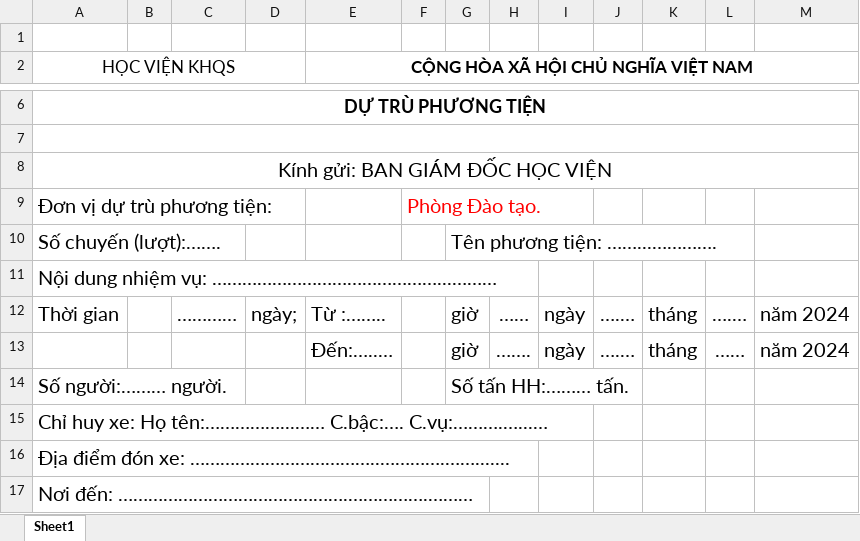
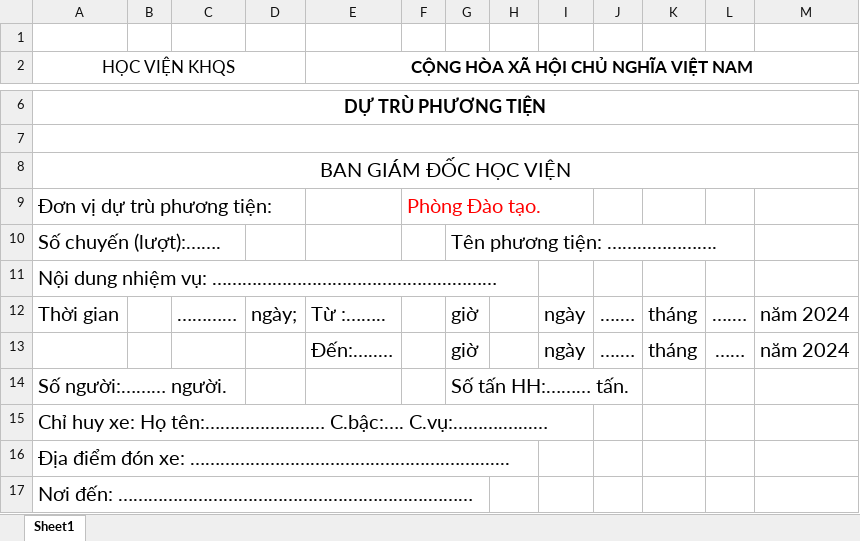
Before and after one commit to ducanhvna/vantai-gateway, an Excel workbook: addons/fleet_trip/static/src/template/MY_TEMPLATE.xlsx, sheet Sheet1, drawn as a sheet; only a part is shown, gaps mark what is left out; values as stored, in another font and other column widths than the file's, no borders; charts and pictures not drawn; the diff names each change by its address in the sheet, - before the commit and + after, or states it on an @@ line.

Commit message:
Update MY_TEMPLATE.xlsx

```diff
--- a/addons/fleet_trip/static/src/template/MY_TEMPLATE.xlsx (sheet Sheet1)
+++ b/addons/fleet_trip/static/src/template/MY_TEMPLATE.xlsx (sheet Sheet1)
-A8 (HỌC VIỆN KHQS): Kính gửi: BAN GIÁM ĐỐC HỌC VIỆN
+A8 (HỌC VIỆN KHQS): BAN GIÁM ĐỐC HỌC VIỆN
-H12: ……
+H12: (empty)
-H13: …….
+H13: (empty)
```
